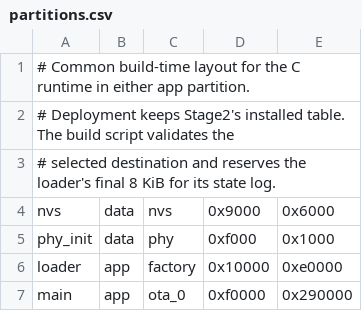
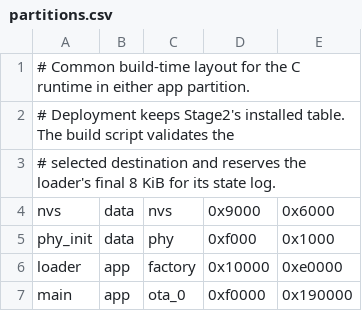
Before and after one commit to costinm/esp-xip-modules, a CSV file: partitions.csv, drawn as a sheet.

```diff
--- a/partitions.csv
+++ b/partitions.csv
@@ -6,2 +6,2 @@ phy_init,   data, phy,     0xf000,   0x1000,
 loader,     app,  factory, 0x10000,  0xe0000,
-main,       app,  ota_0,   0xf0000,  0x290000,
+main,       app,  ota_0,   0xf0000,  0x190000,
```
Also changed, not shown: 14 other files.
